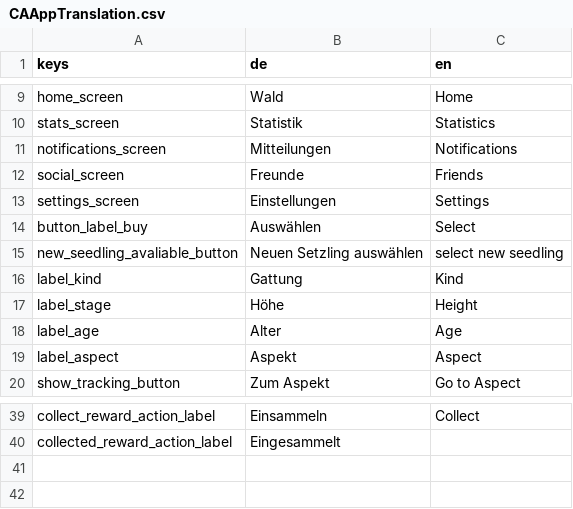
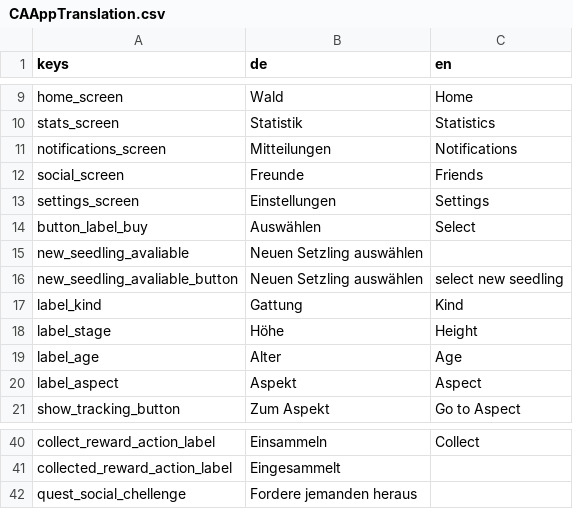
Before and after one commit to climactivity/climactivity-app, a CSV file: Assets/CAAppTranslation.csv, drawn as a sheet; only a part is shown, gaps mark what is left out.

```diff
--- a/Assets/CAAppTranslation.csv
+++ b/Assets/CAAppTranslation.csv
@@ -14,2 +14,3 @@ settings_screen,Einstellungen,Settings
 button_label_buy,Auswählen,Select
+new_seedling_avaliable,Neuen Setzling auswählen,
 new_seedling_avaliable_button,Neuen Setzling auswählen,select new seedling
@@ -40 +41,2 @@ collect_reward_action_label,Einsammeln,Collect
 collected_reward_action_label,Eingesammelt,
+quest_social_chellenge,Fordere jemanden heraus,
```
Also changed, not shown: 23 other files.
